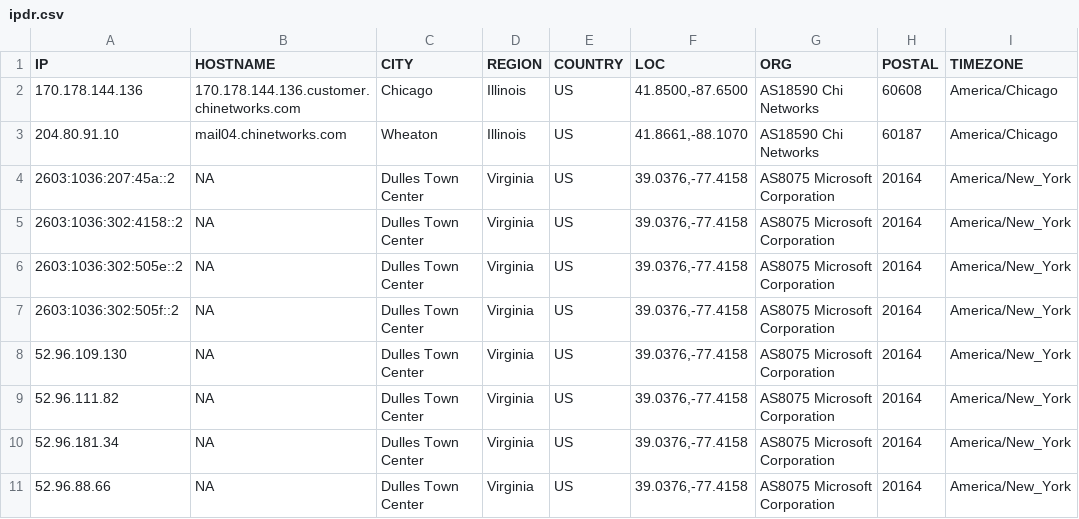
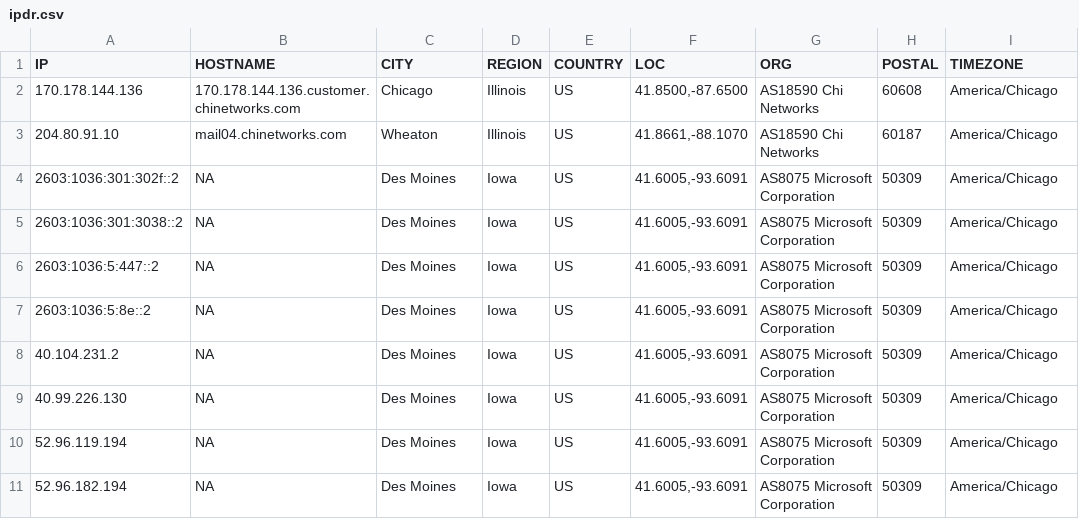
Before and after one commit to ayushmanchhabra/hacking, a CSV file: tools/bugbounty/targets/acquisory.com/ipdr.csv, drawn as a sheet; only a part is shown; the diff names each change by its address in the sheet, - before the commit and + after, or states it on an @@ line.

```diff
--- a/tools/bugbounty/targets/acquisory.com/ipdr.csv
+++ b/tools/bugbounty/targets/acquisory.com/ipdr.csv
-A4 (IP): 2603:1036:207:45a::2
+A4 (IP): 2603:1036:301:302f::2
-C4:C11 (CITY): Dulles Town Center
+C4:C11 (CITY): Des Moines
-D4:D11 (REGION): Virginia
+D4:D11 (REGION): Iowa
-F4:F11 (LOC): 39.0376,-77.4158
+F4:F11 (LOC): 41.6005,-93.6091
-H4:H11 (POSTAL): 20164
+H4:H11 (POSTAL): 50309
-I4:I11 (TIMEZONE): America/New_York
+I4:I11 (TIMEZONE): America/Chicago
-A5 (IP): 2603:1036:302:4158::2
+A5 (IP): 2603:1036:301:3038::2
-A6 (IP): 2603:1036:302:505e::2
+A6 (IP): 2603:1036:5:447::2
-A7 (IP): 2603:1036:302:505f::2
+A7 (IP): 2603:1036:5:8e::2
-A8 (IP): 52.96.109.130
+A8 (IP): 40.104.231.2
-A9 (IP): 52.96.111.82
+A9 (IP): 40.99.226.130
-A10 (IP): 52.96.181.34
+A10 (IP): 52.96.119.194
-A11 (IP): 52.96.88.66
+A11 (IP): 52.96.182.194
```
Also changed, not shown: tools/bugbounty/targets/acquisory.com/port.csv, tools/bugbounty/targets/acquisory.com/srv.csv, 8 other files.
